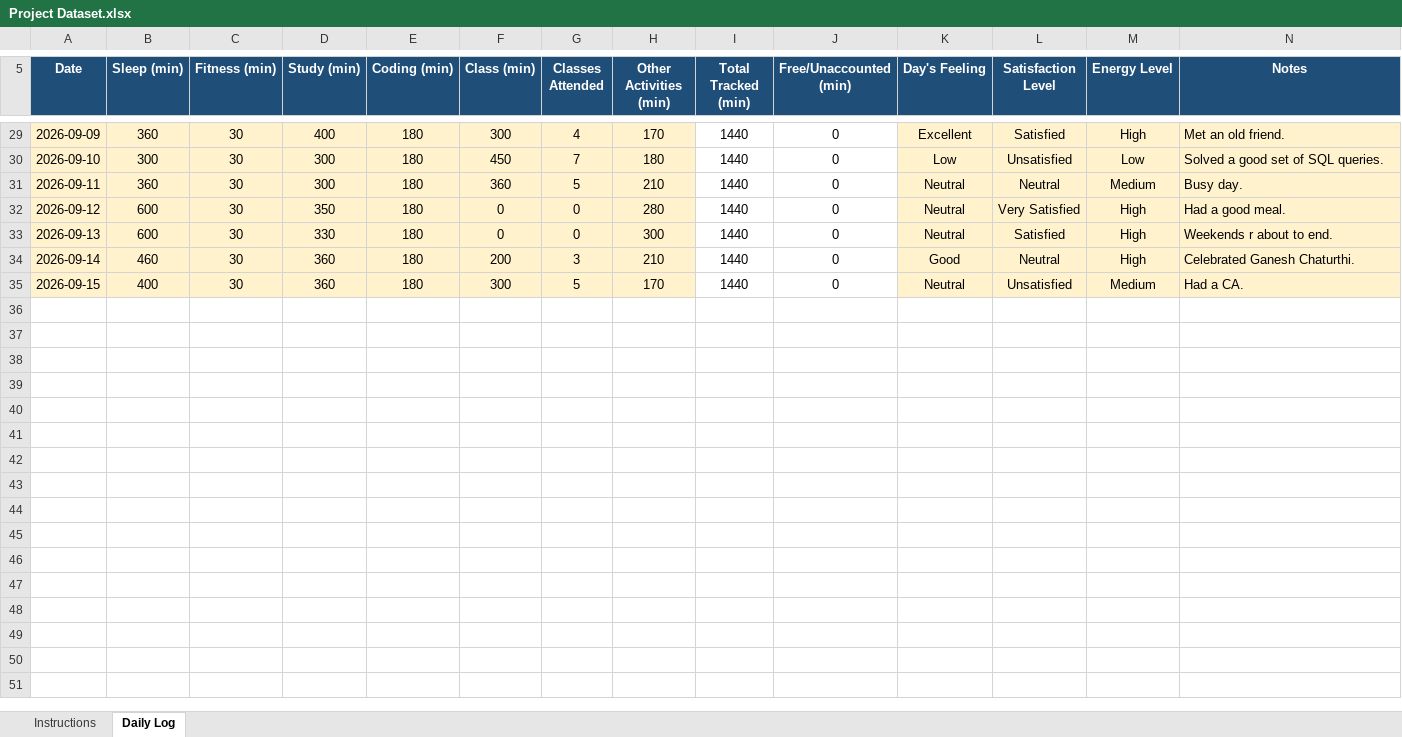
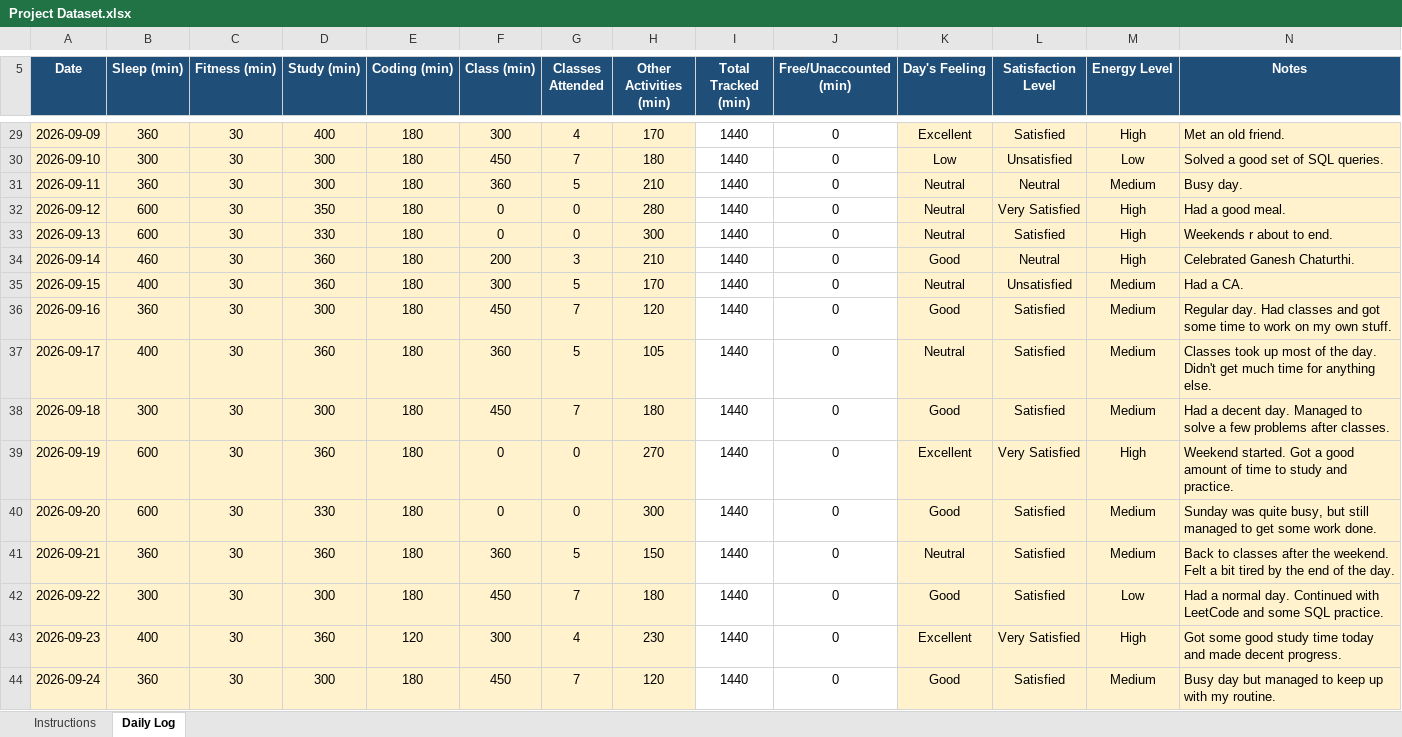
Before and after one commit to krshiv04/12604640, an Excel workbook: Project Dataset.xlsx, sheet Daily Log, drawn as a sheet; only a part is shown, gaps mark what is left out; values as stored, in another font and other column widths than the file's, no borders; conditional formats not drawn; the diff names each change by its address in the sheet, - before the commit and + after, or states it on an @@ line.

Commit message:
Update project dataset

```diff
--- a/Project Dataset.xlsx (sheet Daily Log)
+++ b/Project Dataset.xlsx (sheet Daily Log)
+row 36: 2026-09-16 | 360 | 30 | 300 | 180 | 450 | 7 | 120 | 1440 | 0 | Good | Satisfied | Medium | Regular day. Had classes and got some time to work on my own stuff.
+row 37: 2026-09-17 | 400 | 30 | 360 | 180 | 360 | 5 | 105 | 1440 | 0 | Neutral | Satisfied | Medium | Classes took up most of the day. Didn't get much time for anything else.
+row 38: 2026-09-18 | 300 | 30 | 300 | 180 | 450 | 7 | 180 | 1440 | 0 | Good | Satisfied | Medium | Had a decent day. Managed to solve a few problems after classes.
+row 39: 2026-09-19 | 600 | 30 | 360 | 180 | 0 | 0 | 270 | 1440 | 0 | Excellent | Very Satisfied | High | Weekend started. Got a good amount of time to study and practice.
+row 40: 2026-09-20 | 600 | 30 | 330 | 180 | 0 | 0 | 300 | 1440 | 0 | Good | Satisfied | Medium | Sunday was quite busy, but still managed to get some work done.
+row 41: 2026-09-21 | 360 | 30 | 360 | 180 | 360 | 5 | 150 | 1440 | 0 | Neutral | Satisfied | Medium | Back to classes after the weekend. Felt a bit tired by the end of the day.
+row 42: 2026-09-22 | 300 | 30 | 300 | 180 | 450 | 7 | 180 | 1440 | 0 | Good | Satisfied | Low | Had a normal day. Continued with LeetCode and some SQL practice.
+row 43: 2026-09-23 | 400 | 30 | 360 | 120 | 300 | 4 | 230 | 1440 | 0 | Excellent | Very Satisfied | High | Got some good study time today and made decent progress.
+row 44: 2026-09-24 | 360 | 30 | 300 | 180 | 450 | 7 | 120 | 1440 | 0 | Good | Satisfied | Medium | Busy day but managed to keep up with my routine.
```
